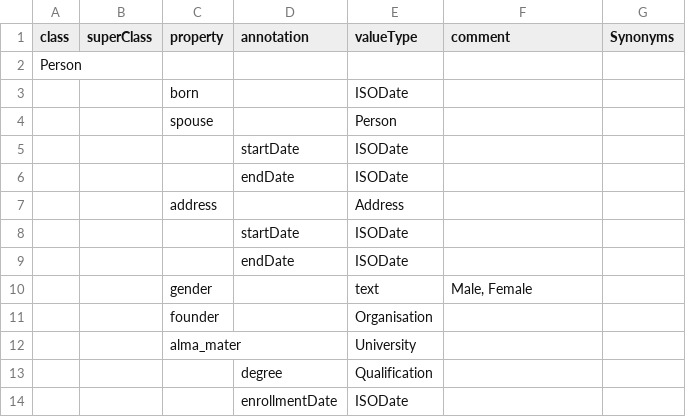
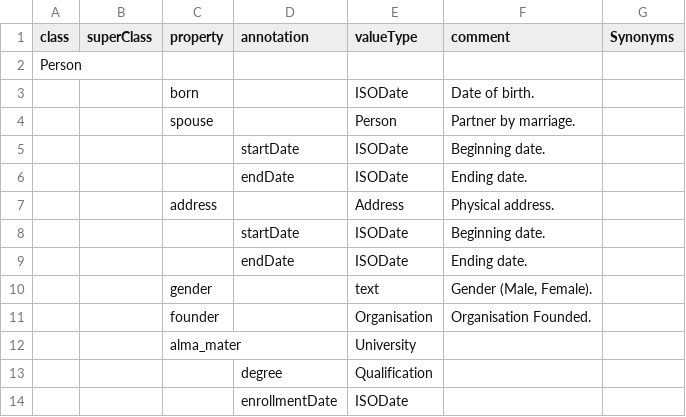
Before and after one commit to hamishgibbs/schemagen, a CSV file: data/schema.csv, drawn as a sheet; only a part is shown.

```diff
--- a/data/schema.csv
+++ b/data/schema.csv
@@ -2,11 +2,11 @@
 Person,,,,,,
-,,born,,ISODate,,
-,,spouse,,Person,,
-,,,startDate,ISODate,,
-,,,endDate,ISODate,,
-,,address,,Address,,
-,,,startDate,ISODate,,
-,,,endDate,ISODate,,
-,,gender,,text,"Male, Female",
-,,founder,,Organisation,,
+,,born,,ISODate,Date of birth.,
+,,spouse,,Person,Partner by marriage.,
+,,,startDate,ISODate,Beginning date.,
+,,,endDate,ISODate,Ending date.,
+,,address,,Address,Physical address.,
+,,,startDate,ISODate,Beginning date.,
+,,,endDate,ISODate,Ending date.,
+,,gender,,text,"Gender (Male, Female).",
+,,founder,,Organisation,Organisation Founded.,
 ,,alma_mater,,University,,
```
Also changed, not shown: 8 other files.
